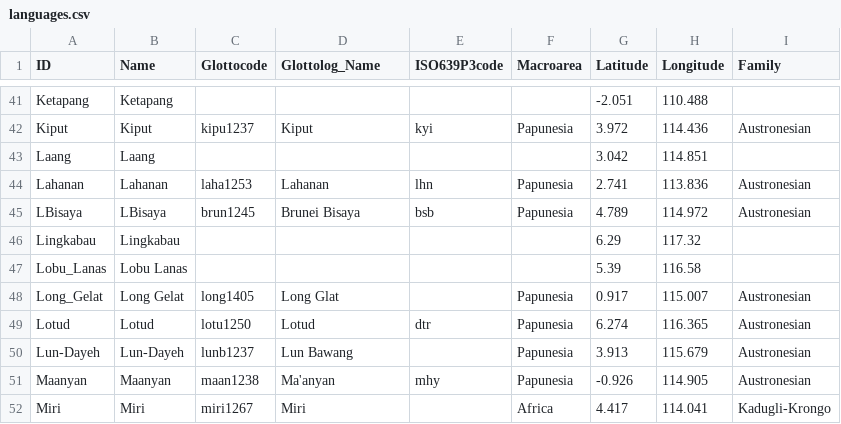
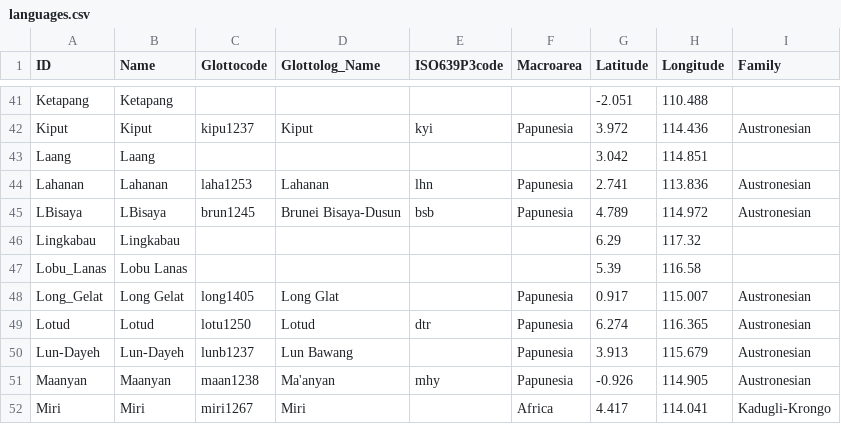
Before and after one commit to lexibank/smithborneo, a CSV file: cldf/languages.csv, drawn as a sheet; only a part is shown, gaps mark what is left out.

```diff
--- a/cldf/languages.csv
+++ b/cldf/languages.csv
@@ -44,3 +44,3 @@ Laang,Laang,,,,,3.042,114.851,
 Lahanan,Lahanan,laha1253,Lahanan,lhn,Papunesia,2.741,113.836,Austronesian
-LBisaya,LBisaya,brun1245,Brunei Bisaya,bsb,Papunesia,4.789,114.972,Austronesian
+LBisaya,LBisaya,brun1245,Brunei Bisaya-Dusun,bsb,Papunesia,4.789,114.972,Austronesian
 Lingkabau,Lingkabau,,,,,6.29,117.32,
```
Also changed, not shown: cldf/parameters.csv, etc/concepts.tsv, 10 other files.
